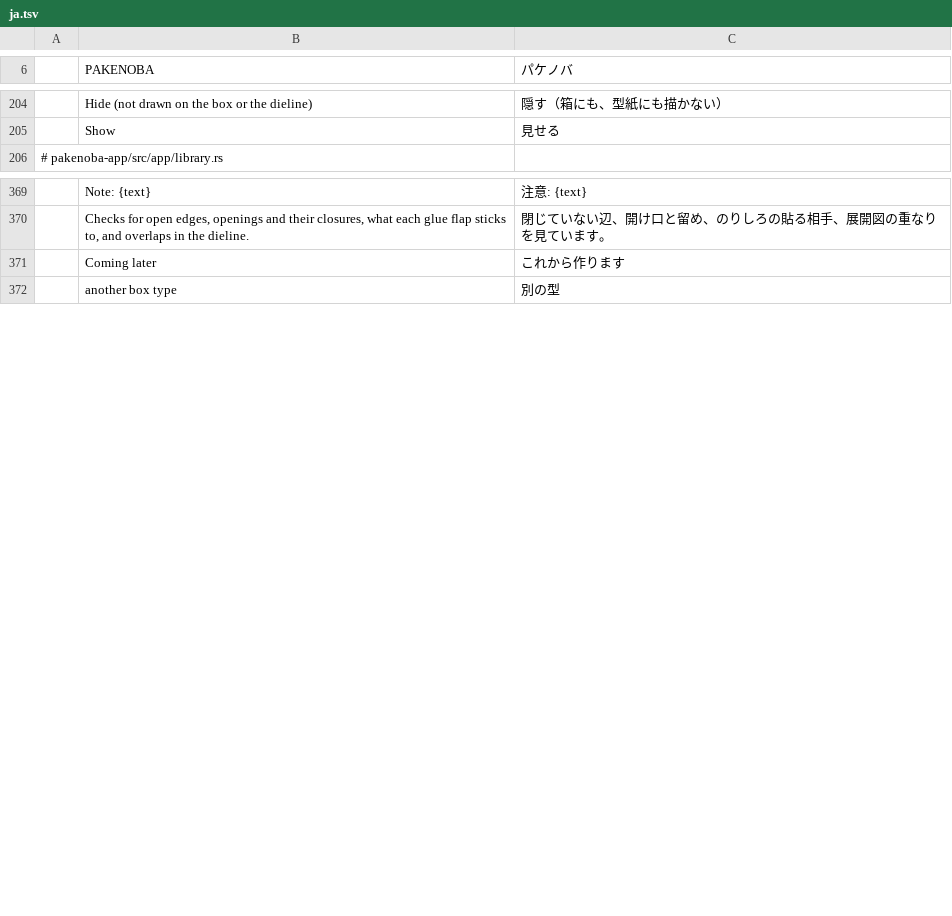
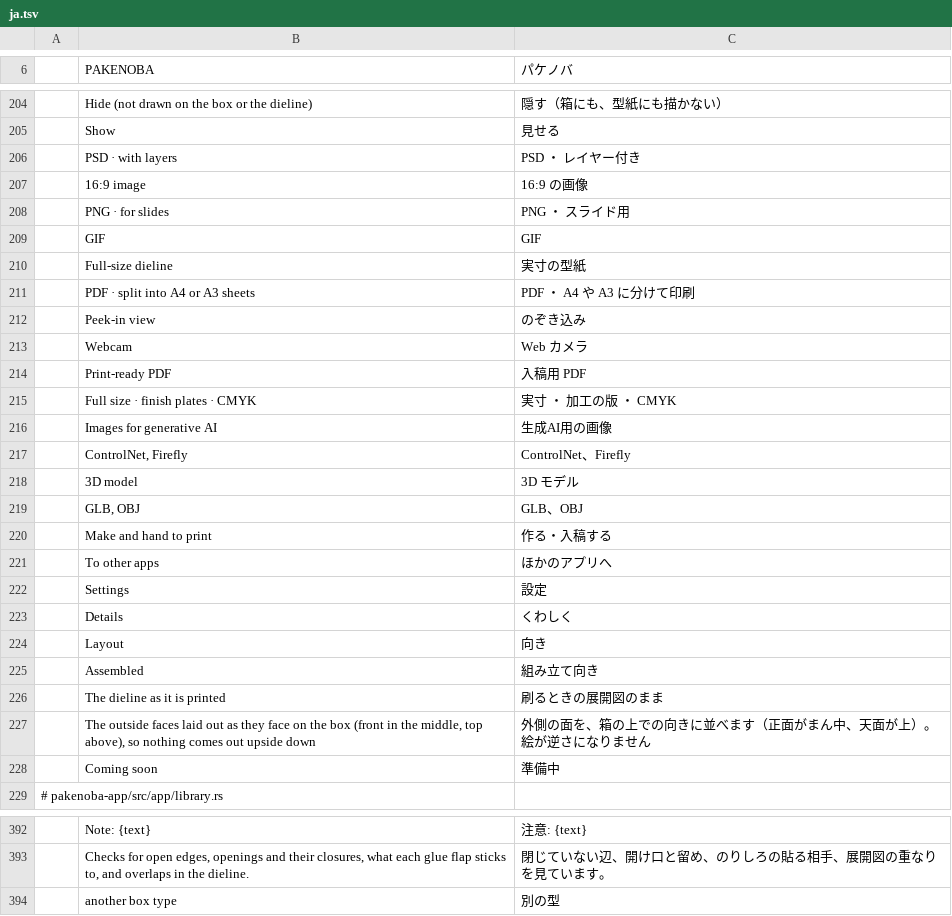
Before and after one commit to TJ16th/pakenoba, a TSV file: crates/pakenoba-i18n/catalogs/ja.tsv, drawn as a sheet; only a part is shown, gaps mark what is left out; removed rows and columns are numbered as before the commit, all else as after; the diff names each change by its address in the sheet, - before the commit and + after, or states it on an @@ line.

```diff
--- a/crates/pakenoba-i18n/catalogs/ja.tsv
+++ b/crates/pakenoba-i18n/catalogs/ja.tsv
+row 206:  | PSD · with layers | PSD ・ レイヤー付き
+row 207:  | 16:9 image | 16:9 の画像
+row 208:  | PNG · for slides | PNG ・ スライド用
+row 209:  | GIF | GIF
+row 210:  | Full-size dieline | 実寸の型紙
+row 211:  | PDF · split into A4 or A3 sheets | PDF ・ A4 や A3 に分けて印刷
+row 212:  | Peek-in view | のぞき込み
+row 213:  | Webcam | Web カメラ
+row 214:  | Print-ready PDF | 入稿用 PDF
+row 215:  | Full size · finish plates · CMYK | 実寸 ・ 加工の版 ・ CMYK
+row 216:  | Images for generative AI | 生成AI用の画像
+row 217:  | ControlNet, Firefly | ControlNet、Firefly
+row 218:  | 3D model | 3D モデル
+row 219:  | GLB, OBJ | GLB、OBJ
+row 220:  | Make and hand to print | 作る・入稿する
+row 221:  | To other apps | ほかのアプリへ
+row 222:  | Settings | 設定
+row 223:  | Details | くわしく
+row 224:  | Layout | 向き
+row 225:  | Assembled | 組み立て向き
+row 226:  | The dieline as it is printed | 刷るときの展開図のまま
+row 227:  | The outside faces laid out as they face on the box (front in the middle, top above), so nothing comes out upside down | 外側の面を、箱の上での向きに並べます（正面がまん中、天面が上）。絵が逆さになりません
+row 228:  | Coming soon | 準備中
-row 371:  | Coming later | これから作ります
```
Also changed, not shown: 4 other files.
